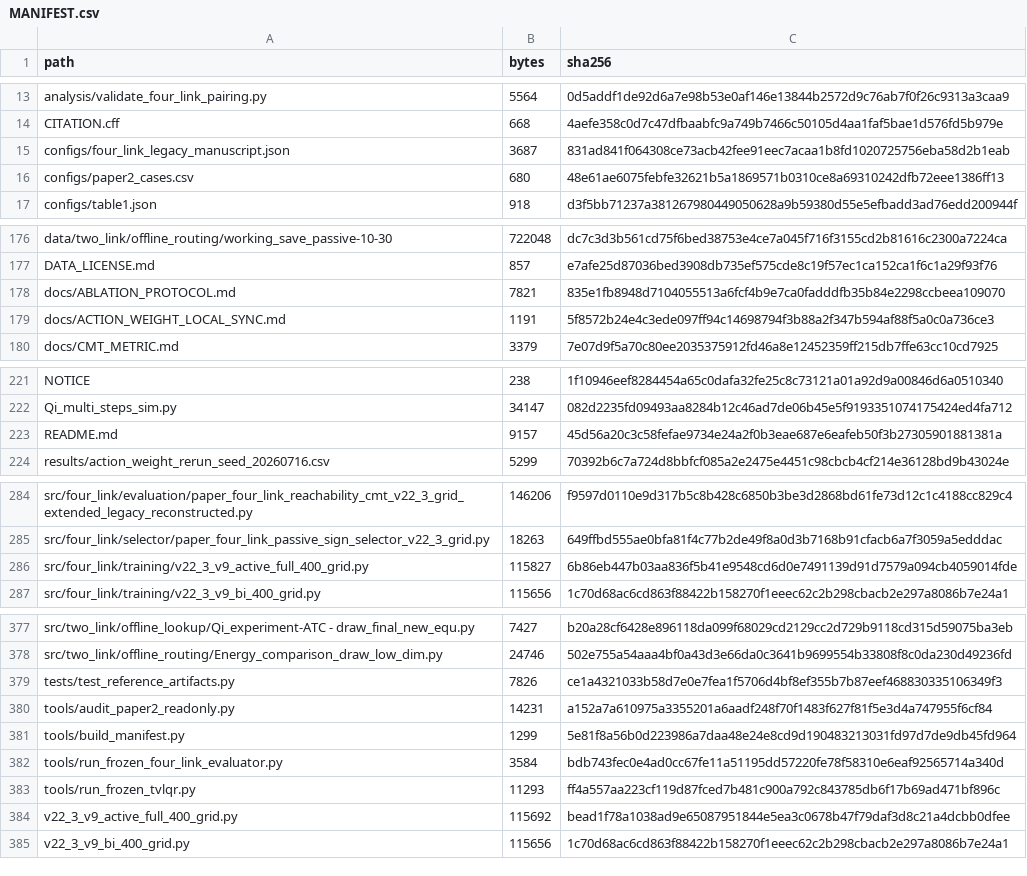
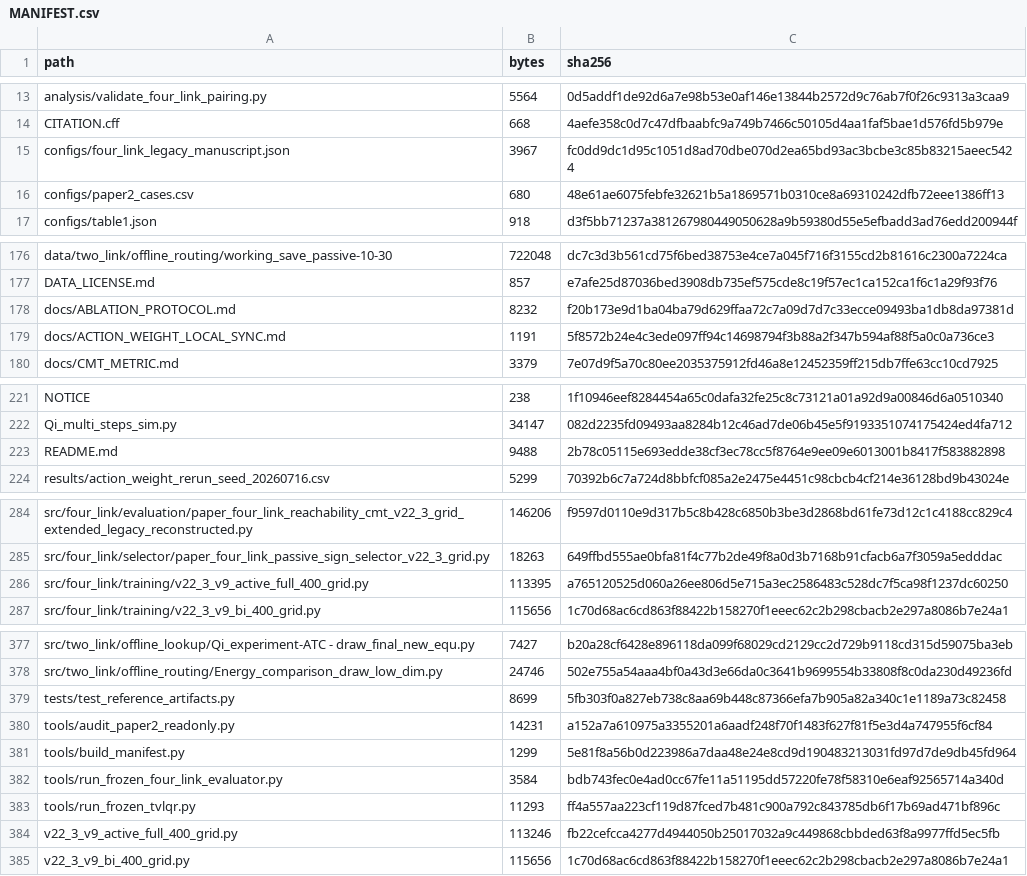
Before and after one commit to QTQT233/Sign-Constrained-Reinforcement-Learning-for-Energy-Efficient-Bipedal-Foot-Placement, a CSV file: MANIFEST.csv, drawn as a sheet; only a part is shown, gaps mark what is left out.

```diff
--- a/MANIFEST.csv
+++ b/MANIFEST.csv
@@ -14,3 +14,3 @@ analysis/validate_four_link_pairing.py,5564,0d5addf1de92d6a7e98b53e0af146e13844b
 CITATION.cff,668,4aefe358c0d7c47dfbaabfc9a749b7466c50105d4aa1faf5bae1d576fd5b979e
-configs/four_link_legacy_manuscript.json,3687,831ad841f064308ce73acb42fee91eec7acaa1b8fd1020725756eba58d2b1eab
+configs/four_link_legacy_manuscript.json,3967,fc0dd9dc1d95c1051d8ad70dbe070d2ea65bd93ac3bcbe3c85b83215aeec5424
 configs/paper2_cases.csv,680,48e61ae6075febfe32621b5a1869571b0310ce8a69310242dfb72eee1386ff13
@@ -177,3 +177,3 @@ data/two_link/offline_routing/working_save_passive-10-30,722048,dc7c3d3b561cd75f
 DATA_LICENSE.md,857,e7afe25d87036bed3908db735ef575cde8c19f57ec1ca152ca1f6c1a29f93f76
-docs/ABLATION_PROTOCOL.md,7821,835e1fb8948d7104055513a6fcf4b9e7ca0fadddfb35b84e2298ccbeea109070
+docs/ABLATION_PROTOCOL.md,8232,f20b173e9d1ba04ba79d629ffaa72c7a09d7d7c33ecce09493ba1db8da97381d
 docs/ACTION_WEIGHT_LOCAL_SYNC.md,1191,5f8572b24e4c3ede097ff94c14698794f3b88a2f347b594af88f5a0c0a736ce3
@@ -222,3 +222,3 @@ NOTICE,238,1f10946eef8284454a65c0dafa32fe25c8c73121a01a92d9a00846d6a0510340
 Qi_multi_steps_sim.py,34147,082d2235fd09493aa8284b12c46ad7de06b45e5f9193351074175424ed4fa712
-README.md,9157,45d56a20c3c58fefae9734e24a2f0b3eae687e6eafeb50f3b27305901881381a
+README.md,9488,2b78c05115e693edde38cf3ec78cc5f8764e9ee09e6013001b8417f583882898
 results/action_weight_rerun_seed_20260716.csv,5299,70392b6c7a724d8bbfcf085a2e2475e4451c98cbcb4cf214e36128bd9b43024e
@@ -285,3 +285,3 @@ src/four_link/evaluation/paper_four_link_reachability_cmt_v22_3_grid_extended_le
 src/four_link/selector/paper_four_link_passive_sign_selector_v22_3_grid.py,18263,649ffbd555ae0bfa81f4c77b2de49f8a0d3b7168b91cfacb6a7f3059a5edddac
-src/four_link/training/v22_3_v9_active_full_400_grid.py,115827,6b86eb447b03aa836f5b41e9548cd6d0e7491139d91d7579a094cb4059014fde
+src/four_link/training/v22_3_v9_active_full_400_grid.py,113395,a765120525d060a26ee806d5e715a3ec2586483c528dc7f5ca98f1237dc60250
 src/four_link/training/v22_3_v9_bi_400_grid.py,115656,1c70d68ac6cd863f88422b158270f1eeec62c2b298cbacb2e297a8086b7e24a1
@@ -378,3 +378,3 @@ src/two_link/offline_lookup/Qi_experiment-ATC - draw_final_new_equ.py,7427,b20a2
 src/two_link/offline_routing/Energy_comparison_draw_low_dim.py,24746,502e755a54aaa4bf0a43d3e66da0c3641b9699554b33808f8c0da230d49236fd
-tests/test_reference_artifacts.py,7826,ce1a4321033b58d7e0e7fea1f5706d4bf8ef355b7b87eef468830335106349f3
+tests/test_reference_artifacts.py,8699,5fb303f0a827eb738c8aa69b448c87366efa7b905a82a340c1e1189a73c82458
 tools/audit_paper2_readonly.py,14231,a152a7a610975a3355201a6aadf248f70f1483f627f81f5e3d4a747955f6cf84
@@ -383,3 +383,3 @@ tools/run_frozen_four_link_evaluator.py,3584,bdb743fec0e4ad0cc67fe11a51195dd5722
 tools/run_frozen_tvlqr.py,11293,ff4a557aa223cf119d87fced7b481c900a792c843785db6f17b69ad471bf896c
-v22_3_v9_active_full_400_grid.py,115692,bead1f78a1038ad9e65087951844e5ea3c0678b47f79daf3d8c21a4dcbb0dfee
+v22_3_v9_active_full_400_grid.py,113246,fb22cefcca4277d4944050b25017032a9c449868cbbded63f8a9977ffd5ec5fb
 v22_3_v9_bi_400_grid.py,115656,1c70d68ac6cd863f88422b158270f1eeec62c2b298cbacb2e297a8086b7e24a1
```
Also changed, not shown: 7 other files.
